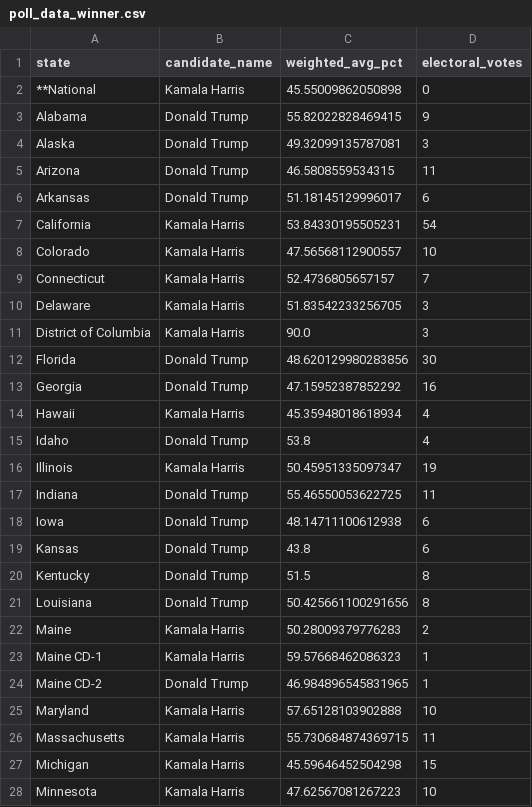
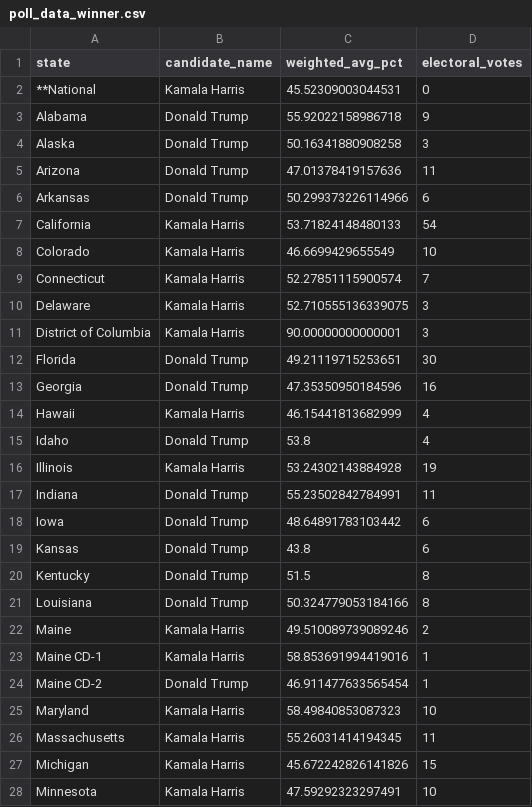
Before and after one commit to srineethj/election_metrix, a CSV file: poll_data_winner.csv, drawn as a sheet; only a part is shown; the diff covers the shown part only.

```diff
--- a/poll_data_winner.csv
+++ b/poll_data_winner.csv
@@ -1,28 +1,28 @@
 state,candidate_name,weighted_avg_pct,electoral_votes
-**National,Kamala Harris,45.55009862050898,0
-Alabama,Donald Trump,55.82022828469415,9
-Alaska,Donald Trump,49.32099135787081,3
-Arizona,Donald Trump,46.5808559534315,11
-Arkansas,Donald Trump,51.18145129996017,6
-California,Kamala Harris,53.84330195505231,54
-Colorado,Kamala Harris,47.56568112900557,10
-Connecticut,Kamala Harris,52.4736805657157,7
-Delaware,Kamala Harris,51.83542233256705,3
-District of Columbia,Kamala Harris,90.0,3
-Florida,Donald Trump,48.620129980283856,30
-Georgia,Donald Trump,47.15952387852292,16
-Hawaii,Kamala Harris,45.35948018618934,4
+**National,Kamala Harris,45.52309003044531,0
+Alabama,Donald Trump,55.92022158986718,9
+Alaska,Donald Trump,50.16341880908258,3
+Arizona,Donald Trump,47.01378419157636,11
+Arkansas,Donald Trump,50.299373226114966,6
+California,Kamala Harris,53.71824148480133,54
+Colorado,Kamala Harris,46.6699429655549,10
+Connecticut,Kamala Harris,52.27851115900574,7
+Delaware,Kamala Harris,52.710555136339075,3
+District of Columbia,Kamala Harris,90.00000000000001,3
+Florida,Donald Trump,49.21119715253651,30
+Georgia,Donald Trump,47.35350950184596,16
+Hawaii,Kamala Harris,46.15441813682999,4
 Idaho,Donald Trump,53.8,4
-Illinois,Kamala Harris,50.45951335097347,19
-Indiana,Donald Trump,55.46550053622725,11
-Iowa,Donald Trump,48.14711100612938,6
+Illinois,Kamala Harris,53.24302143884928,19
+Indiana,Donald Trump,55.23502842784991,11
+Iowa,Donald Trump,48.64891783103442,6
 Kansas,Donald Trump,43.8,6
 Kentucky,Donald Trump,51.5,8
-Louisiana,Donald Trump,50.425661100291656,8
-Maine,Kamala Harris,50.28009379776283,2
-Maine CD-1,Kamala Harris,59.57668462086323,1
-Maine CD-2,Donald Trump,46.984896545831965,1
-Maryland,Kamala Harris,57.65128103902888,10
-Massachusetts,Kamala Harris,55.730684874369715,11
-Michigan,Kamala Harris,45.59646452504298,15
-Minnesota,Kamala Harris,47.62567081267223,10
+Louisiana,Donald Trump,50.324779053184166,8
+Maine,Kamala Harris,49.510089739089246,2
+Maine CD-1,Kamala Harris,58.853691994419016,1
+Maine CD-2,Donald Trump,46.911477633565454,1
+Maryland,Kamala Harris,58.49840853087323,10
+Massachusetts,Kamala Harris,55.26031414194345,11
+Michigan,Kamala Harris,45.672242826141826,15
+Minnesota,Kamala Harris,47.59292323297491,10
```
Also changed, not shown: 28 edited cells elsewhere in this file, df_pivot.csv, 16 other files.
